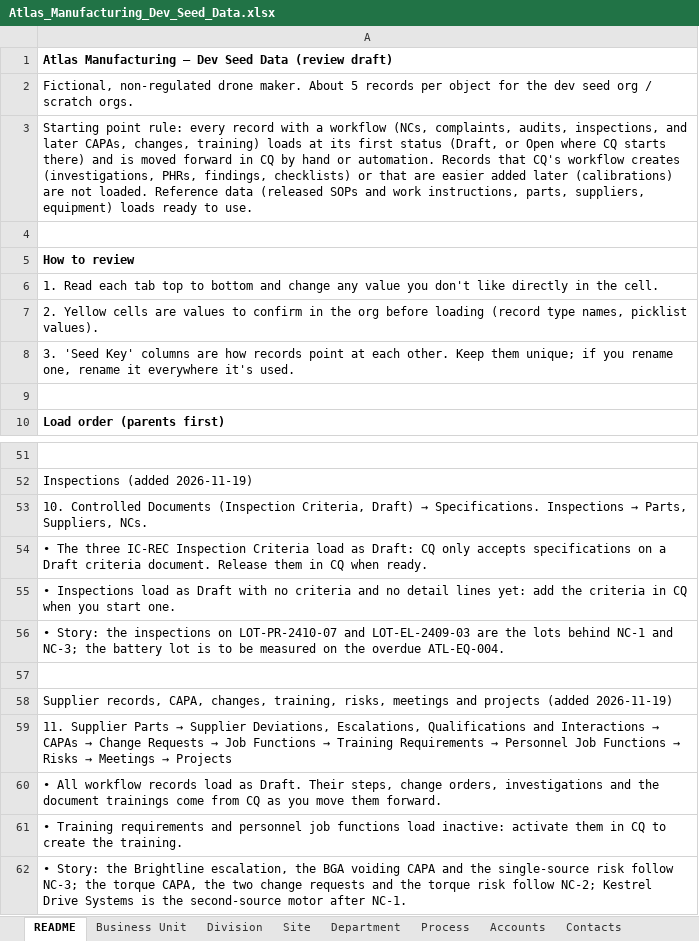
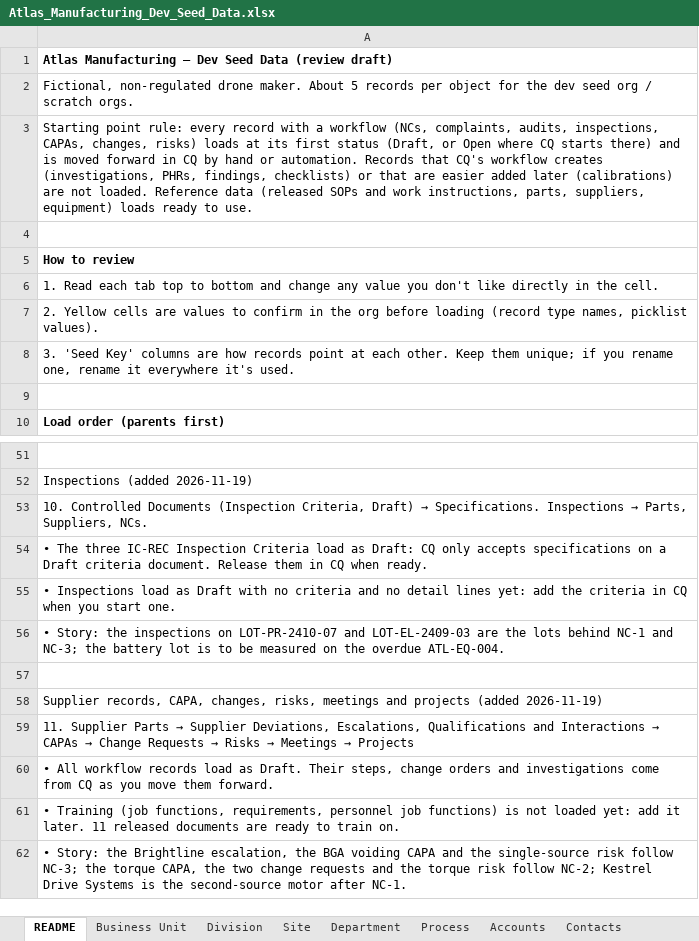
Before and after one commit to lsanatore77/atlas-seed, an Excel workbook: Atlas_Manufacturing_Dev_Seed_Data.xlsx, sheet README, drawn as a sheet; only a part is shown, gaps mark what is left out; values as stored, in another font and other column widths than the file's, no borders; the diff names each change by its address in the sheet, - before the commit and + after, or states it on an @@ line.

```diff
--- a/Atlas_Manufacturing_Dev_Seed_Data.xlsx (sheet README)
+++ b/Atlas_Manufacturing_Dev_Seed_Data.xlsx (sheet README)
-A3: …audits, inspections, and later CAPAs, changes, training) loads at…
+A3: …audits, inspections, CAPAs, changes, risks) loads at…
-A58: …CAPA, changes, training, risks, meetings…
+A58: …CAPA, changes, risks, meetings…
@@ A59: …Requests → Job Functions → Training Requirements → Personnel Job Functions → Risks →… → …Requests → Risks →… @@
-A60: …steps, change orders, investigations and the document trainings come from…
+A60: …steps, change orders and investigations come from…
-A61: • Training requirements and personnel job functions load inactive: activate them in CQ to create the training.
+A61: • Training (job functions, requirements, personnel job functions) is not loaded yet: add it later. 11 released documents are ready to train on.
```
Also changed, not shown: other sheet tabs, 9 other files.
